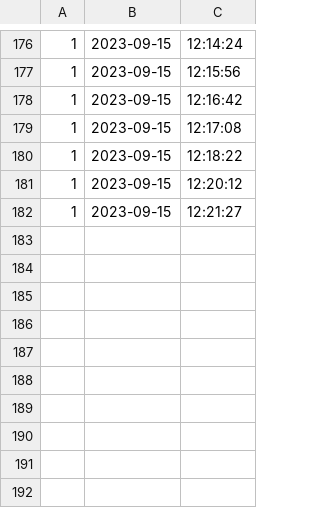
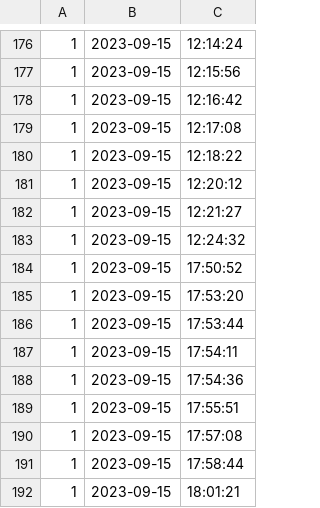
Before and after one commit to newnonsick/CS211-Project, a CSV file: data/logInfo.csv, drawn as a sheet; only a part is shown, gaps mark what is left out; the diff names each change by its address in the sheet, - before the commit and + after, or states it on an @@ line.

```diff
--- a/data/logInfo.csv
+++ b/data/logInfo.csv
+row 183: 1 | 2023-09-15 | 12:24:32
+row 184: 1 | 2023-09-15 | 17:50:52
+row 185: 1 | 2023-09-15 | 17:53:20
+row 186: 1 | 2023-09-15 | 17:53:44
+row 187: 1 | 2023-09-15 | 17:54:11
+row 188: 1 | 2023-09-15 | 17:54:36
+row 189: 1 | 2023-09-15 | 17:55:51
+row 190: 1 | 2023-09-15 | 17:57:08
+row 191: 1 | 2023-09-15 | 17:58:44
+row 192: 1 | 2023-09-15 | 18:01:21
```
Also changed, not shown: 2 other files.
